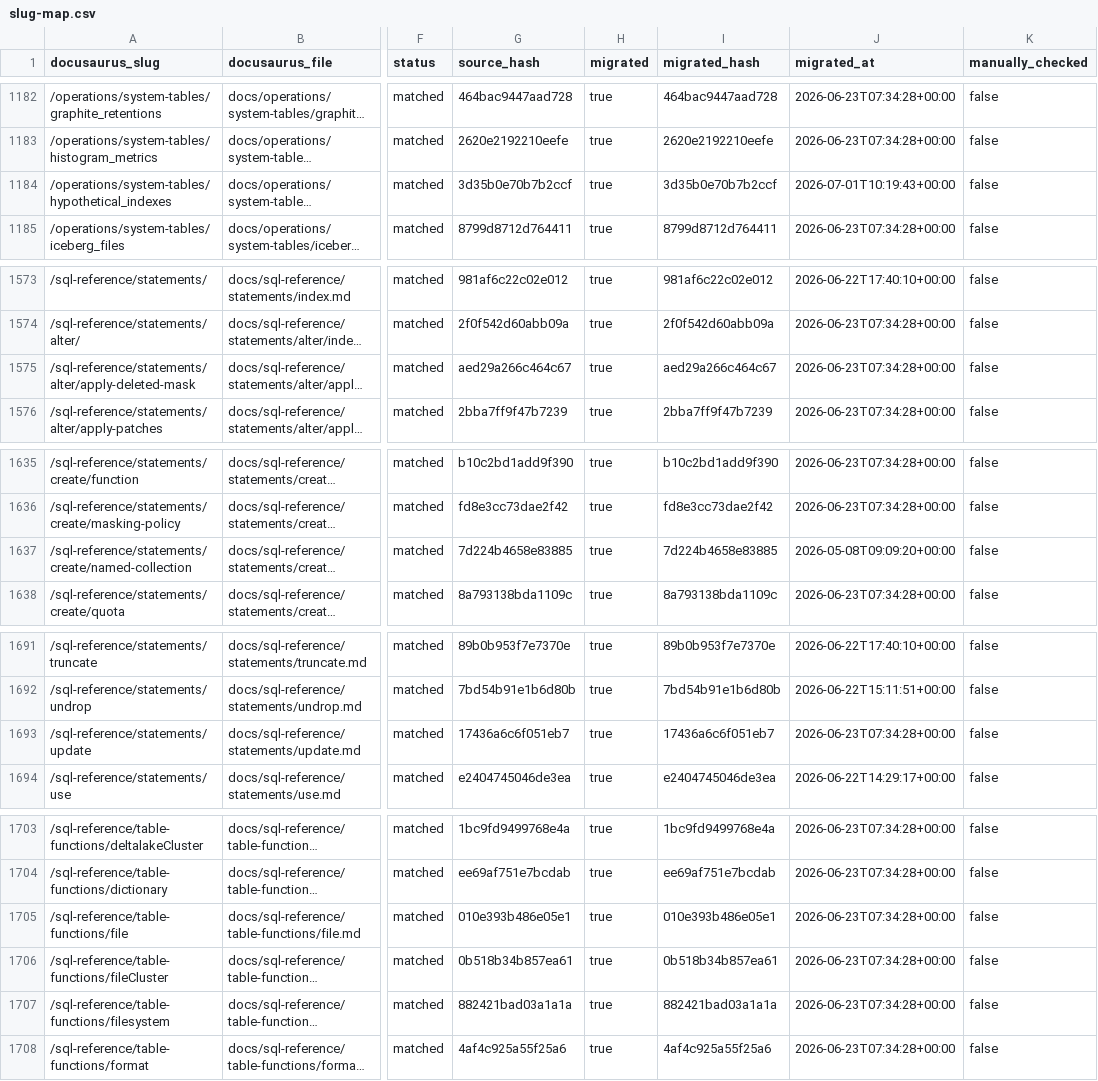
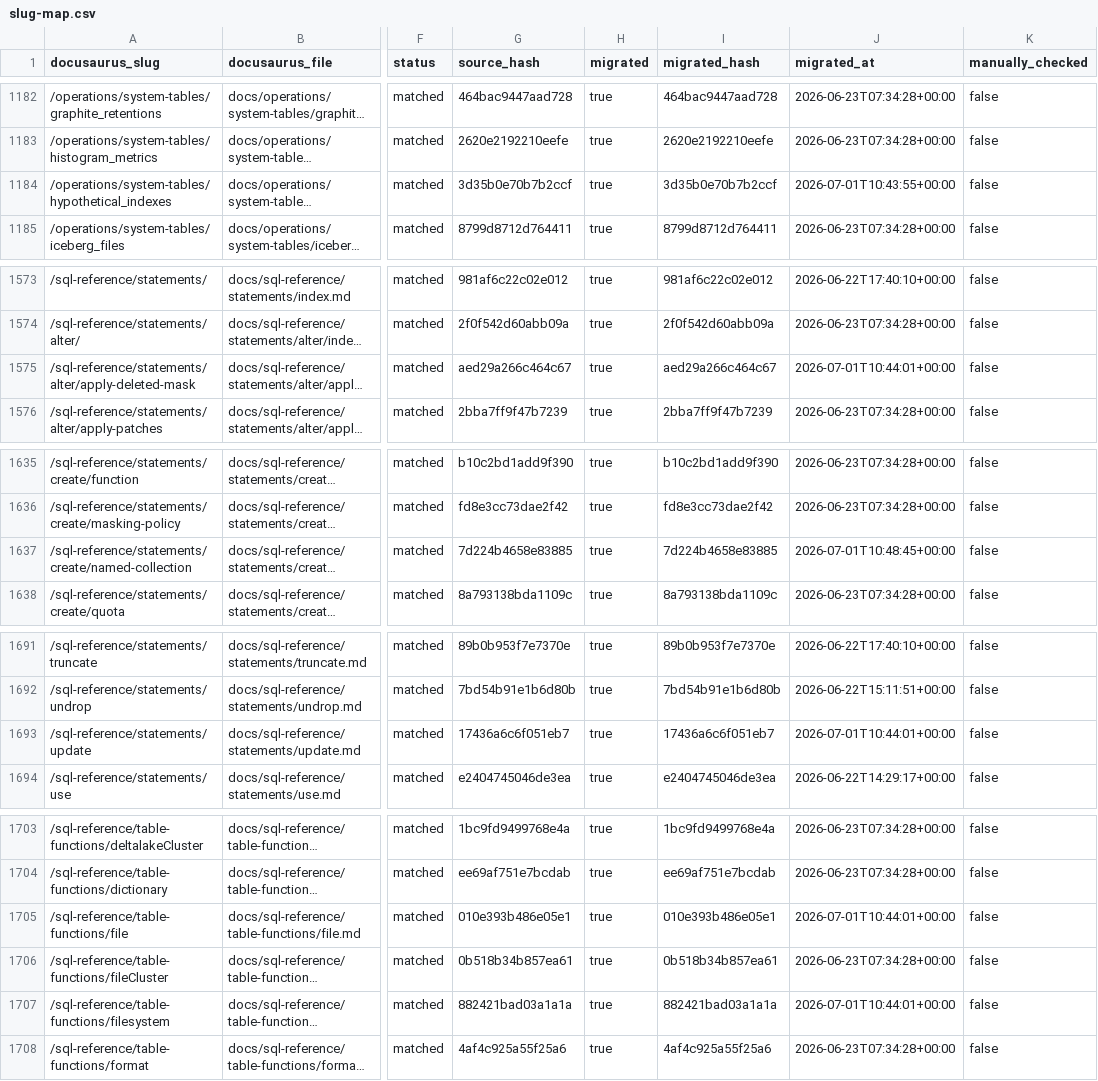
Before and after one commit to ClickHouse/mintlify-docs-dev, a CSV file: _migration/slug-map.csv, drawn as a sheet; only a part is shown, gaps mark what is left out; long unchanged cells end in …; the diff covers the shown part only; the diff names each change by its address in the sheet, - before the commit and + after, or states it on an @@ line.

```diff
--- a/_migration/slug-map.csv
+++ b/_migration/slug-map.csv
-J1184 (migrated_at): 2026-07-01T10:19:43+00:00
+J1184 (migrated_at): 2026-07-01T10:43:55+00:00
-J1575 (migrated_at): 2026-06-23T07:34:28+00:00
+J1575 (migrated_at): 2026-07-01T10:44:01+00:00
-J1637 (migrated_at): 2026-05-08T09:09:20+00:00
+J1637 (migrated_at): 2026-07-01T10:48:45+00:00
-J1693 (migrated_at): 2026-06-23T07:34:28+00:00
+J1693 (migrated_at): 2026-07-01T10:44:01+00:00
-J1705 (migrated_at): 2026-06-23T07:34:28+00:00
+J1705 (migrated_at): 2026-07-01T10:44:01+00:00
-J1707 (migrated_at): 2026-06-23T07:34:28+00:00
+J1707 (migrated_at): 2026-07-01T10:44:01+00:00
```
Also changed, not shown: 27 edited cells elsewhere in this file, 25 other files.
